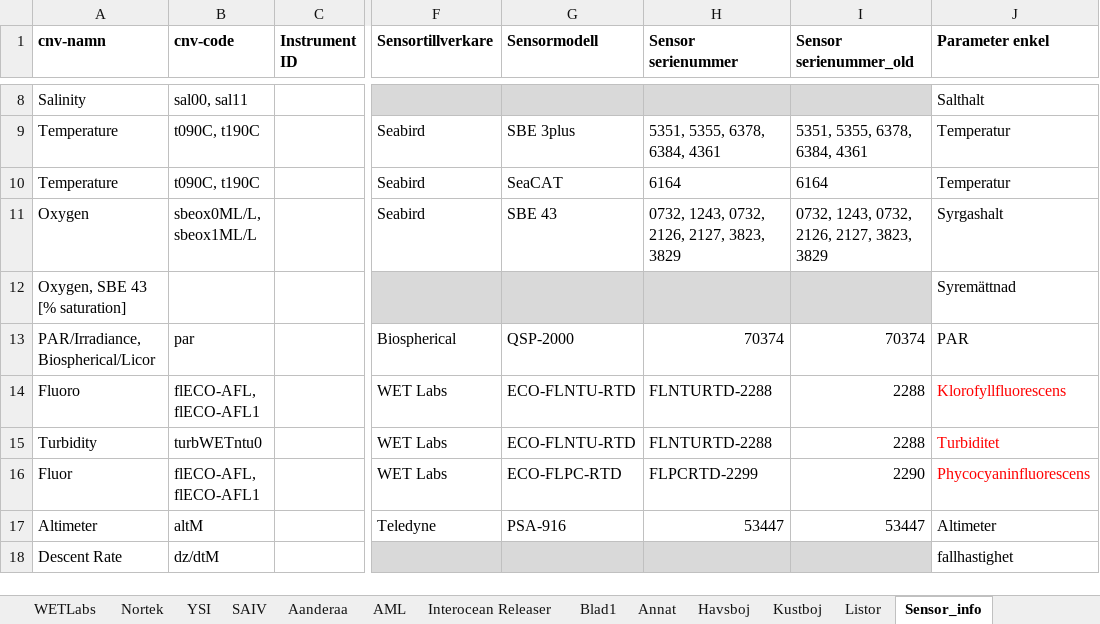
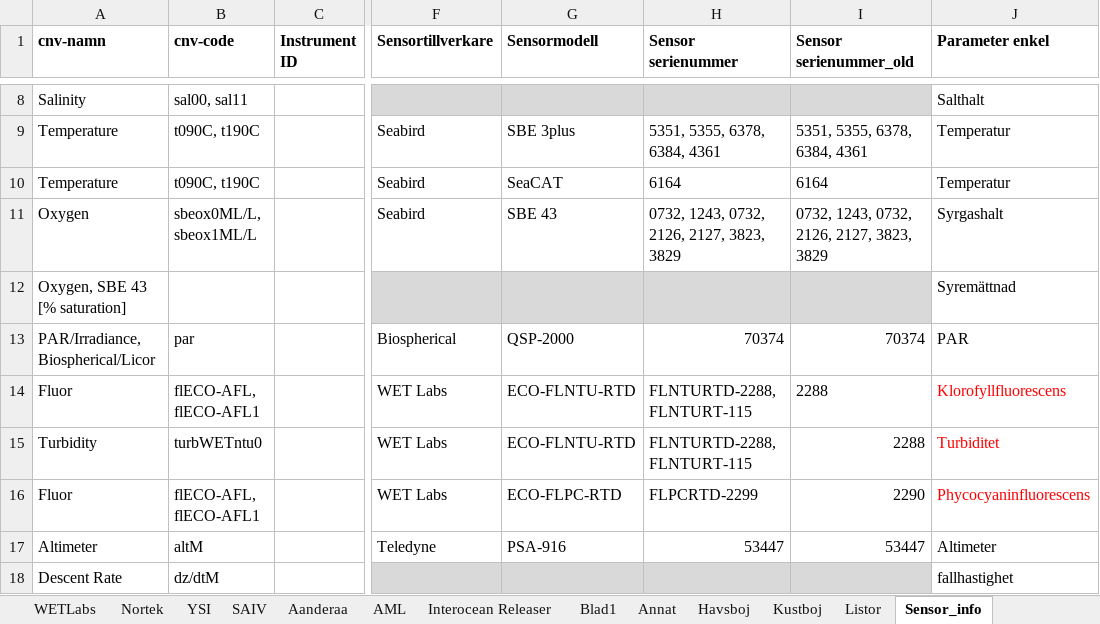
Before and after one commit to sharksmhi/ctd_config, an Excel workbook: Instruments.xlsx, sheet Sensor_info, drawn as a sheet; only a part is shown, gaps mark what is left out; values as stored, in another font and other column widths than the file's, no borders; the diff names each change by its address in the sheet, - before the commit and + after, or states it on an @@ line.

Commit message:
Corrections

```diff
--- a/Instruments.xlsx (sheet Sensor_info)
+++ b/Instruments.xlsx (sheet Sensor_info)
-A14 (cnv-namn): Fluoro
+A14 (cnv-namn): Fluor
-H14:H15 (Sensor serienummer): FLNTURTD-2288
+H14:H15 (Sensor serienummer): FLNTURTD-2288, FLNTURT-115
-I14 alignment: right
+I14 alignment: left
```
